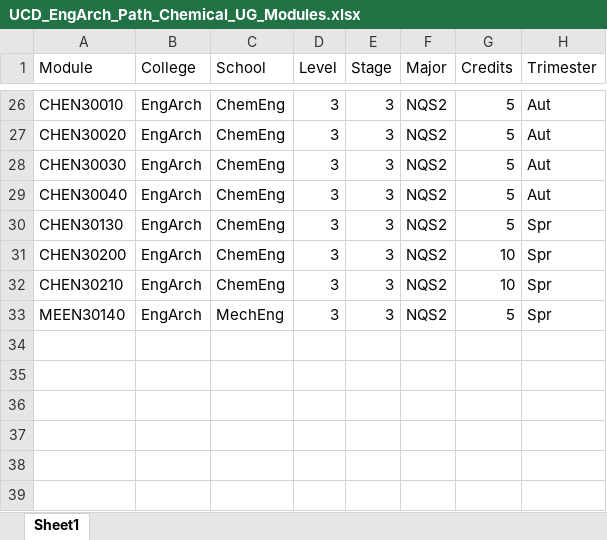
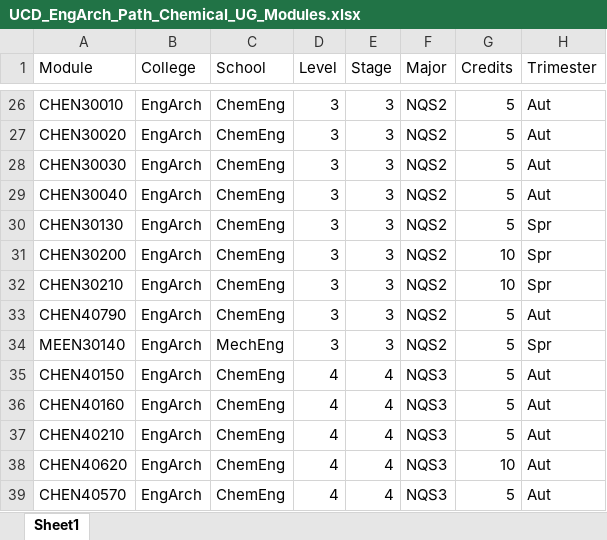
Before and after one commit to CathaloFaolain/ChatGPTAssessment, an Excel workbook: Datasets/UCD_EngArch_Path_Chemical_UG_Modules.xlsx, sheet Sheet1, drawn as a sheet; only a part is shown, gaps mark what is left out; values as stored, in another font and other column widths than the file's, no borders; the diff names each change by its address in the sheet, - before the commit and + after, or states it on an @@ line.

Commit message:
CHEM UG PATH

```diff
--- a/Datasets/UCD_EngArch_Path_Chemical_UG_Modules.xlsx (sheet Sheet1)
+++ b/Datasets/UCD_EngArch_Path_Chemical_UG_Modules.xlsx (sheet Sheet1)
+row 33: CHEN40790 | EngArch | ChemEng | 3 | 3 | NQS2 | 5 | Aut
+row 35: CHEN40150 | EngArch | ChemEng | 4 | 4 | NQS3 | 5 | Aut
+row 36: CHEN40160 | EngArch | ChemEng | 4 | 4 | NQS3 | 5 | Aut
+row 37: CHEN40210 | EngArch | ChemEng | 4 | 4 | NQS3 | 5 | Aut
+row 38: CHEN40620 | EngArch | ChemEng | 4 | 4 | NQS3 | 10 | Aut
+row 39: CHEN40570 | EngArch | ChemEng | 4 | 4 | NQS3 | 5 | Aut
```
